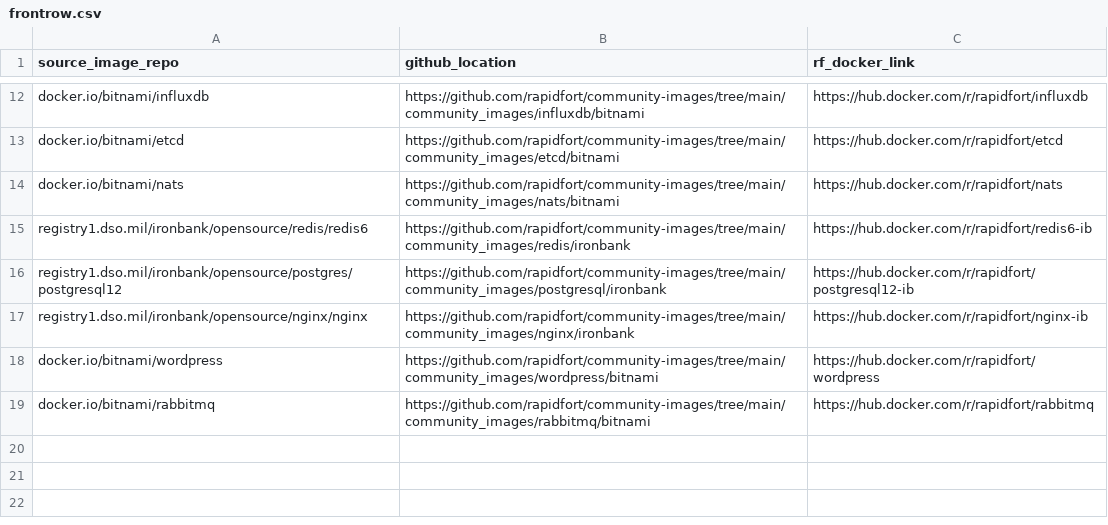
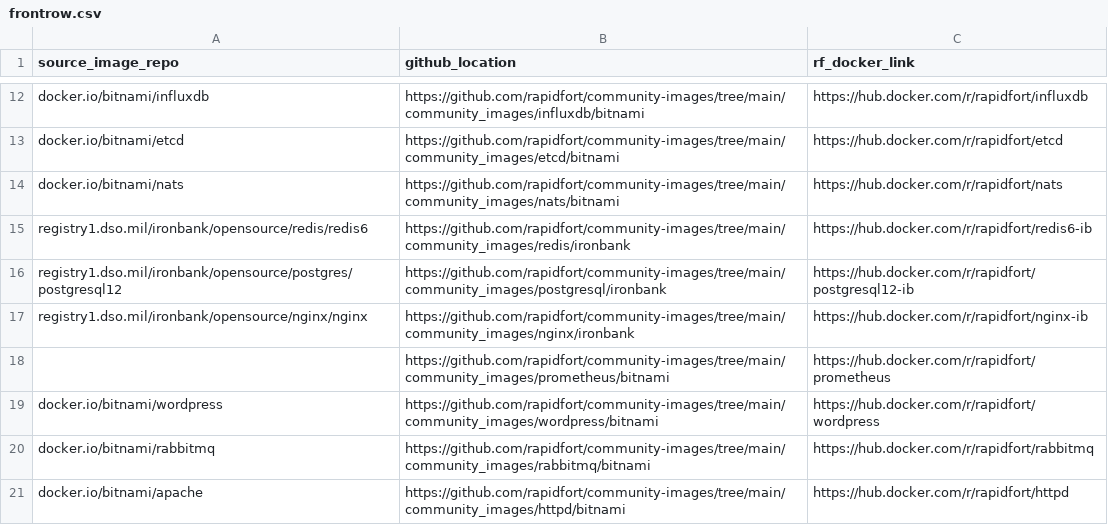
Before and after one commit to rapidfort/community-images, a CSV file: frontrow.csv, drawn as a sheet; only a part is shown, gaps mark what is left out; the diff names each change by its address in the sheet, - before the commit and + after, or states it on an @@ line.

Commit message:
Httpd with image.yml and readme.md (#108)
* image.yml created for httpd

* README.md check

```diff
--- a/frontrow.csv
+++ b/frontrow.csv
+row 18:  | https://github.com/rapidfort/community-images/tree/main/community_images/prometheus/bitnami | https://hub.docker.com/r/rapidfort/prometheus
+row 21: docker.io/bitnami/apache | https://github.com/rapidfort/community-images/tree/main/community_images/httpd/bitnami | https://hub.docker.com/r/rapidfort/httpd
```
Also changed, not shown: 8 other files.
